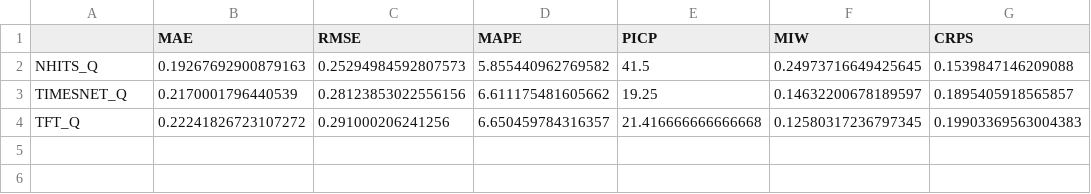
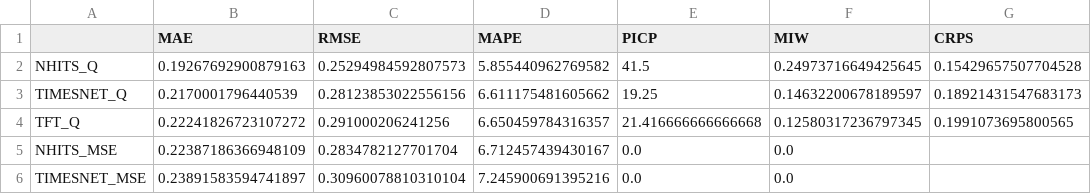
Before and after one commit to shubby1996/ExAI-Timeseries-Thesis, a CSV file: nordbyen_heat_benchmark/results/benchmark_metrics_comparison.csv, drawn as a sheet.

```diff
--- a/nordbyen_heat_benchmark/results/benchmark_metrics_comparison.csv
+++ b/nordbyen_heat_benchmark/results/benchmark_metrics_comparison.csv
@@ -1,4 +1,6 @@
 ,MAE,RMSE,MAPE,PICP,MIW,CRPS
-NHITS_Q,0.19267692900879163,0.25294984592807573,5.855440962769582,41.5,0.24973716649425645,0.1539847146209088
-TIMESNET_Q,0.2170001796440539,0.28123853022556156,6.611175481605662,19.25,0.14632200678189597,0.1895405918565857
-TFT_Q,0.22241826723107272,0.291000206241256,6.650459784316357,21.416666666666668,0.12580317236797345,0.19903369563004383
+NHITS_Q,0.19267692900879163,0.25294984592807573,5.855440962769582,41.5,0.24973716649425645,0.15429657507704528
+TIMESNET_Q,0.2170001796440539,0.28123853022556156,6.611175481605662,19.25,0.14632200678189597,0.18921431547683173
+TFT_Q,0.22241826723107272,0.291000206241256,6.650459784316357,21.416666666666668,0.12580317236797345,0.1991073695800565
+NHITS_MSE,0.22387186366948109,0.2834782127701704,6.712457439430167,0.0,0.0,
+TIMESNET_MSE,0.23891583594741897,0.30960078810310104,7.245900691395216,0.0,0.0,
```
Also changed, not shown: results/benchmark_history.csv, water_centrum_benchmark/results/benchmark_metrics_comparison.csv, 34 other files.
